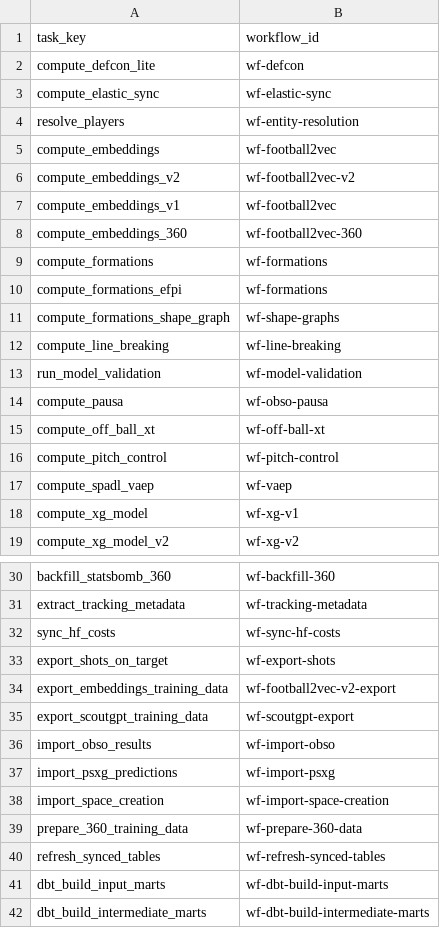
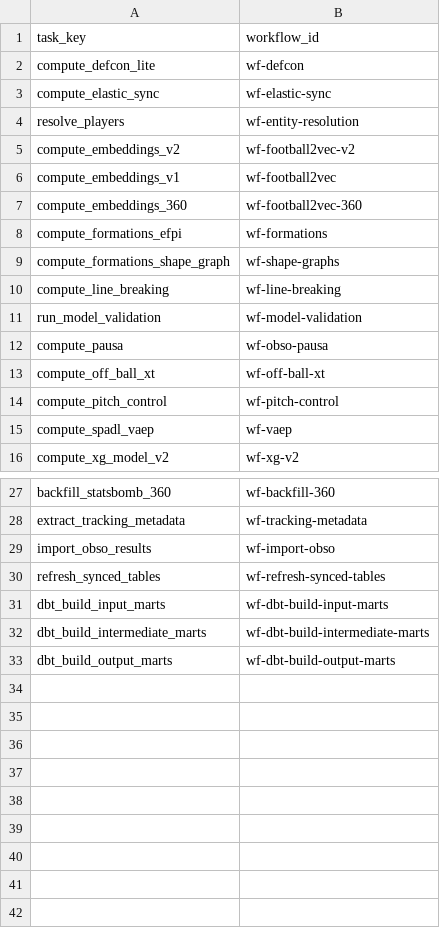
Before and after one commit to karsten-s-nielsen/luxury-lakehouse, a CSV file: dbt_project/seeds/task_workflow_mapping.csv, drawn as a sheet; only a part is shown, gaps mark what is left out; the shorter side is filled out with more unchanged rows.

```diff
--- a/dbt_project/seeds/task_workflow_mapping.csv
+++ b/dbt_project/seeds/task_workflow_mapping.csv
@@ -4,3 +4,2 @@ compute_elastic_sync,wf-elastic-sync
 resolve_players,wf-entity-resolution
-compute_embeddings,wf-football2vec
 compute_embeddings_v2,wf-football2vec-v2
@@ -8,3 +7,2 @@ compute_embeddings_v1,wf-football2vec
 compute_embeddings_360,wf-football2vec-360
-compute_formations,wf-formations
 compute_formations_efpi,wf-formations
@@ -17,3 +15,2 @@ compute_pitch_control,wf-pitch-control
 compute_spadl_vaep,wf-vaep
-compute_xg_model,wf-xg-v1
 compute_xg_model_v2,wf-xg-v2
@@ -31,10 +28,3 @@ backfill_statsbomb_360,wf-backfill-360
 extract_tracking_metadata,wf-tracking-metadata
-sync_hf_costs,wf-sync-hf-costs
-export_shots_on_target,wf-export-shots
-export_embeddings_training_data,wf-football2vec-v2-export
-export_scoutgpt_training_data,wf-scoutgpt-export
 import_obso_results,wf-import-obso
-import_psxg_predictions,wf-import-psxg
-import_space_creation,wf-import-space-creation
-prepare_360_training_data,wf-prepare-360-data
 refresh_synced_tables,wf-refresh-synced-tables
```
Also changed, not shown: 46 other files.
